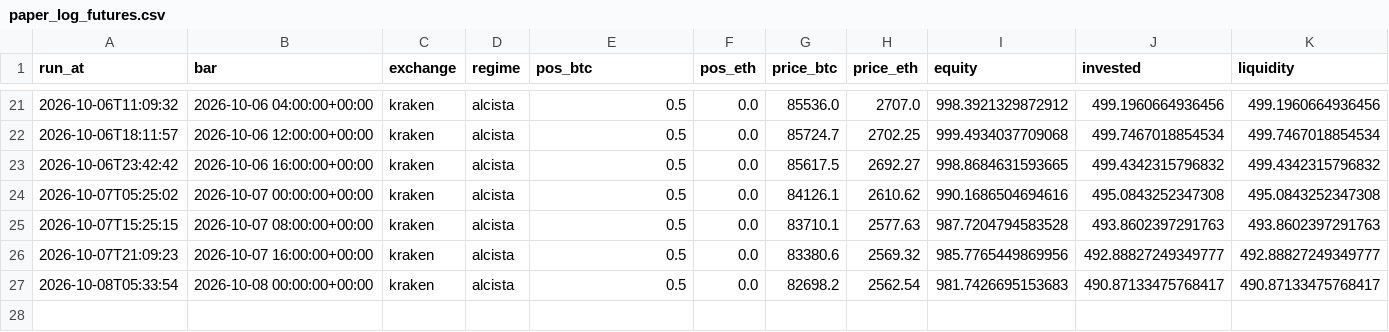
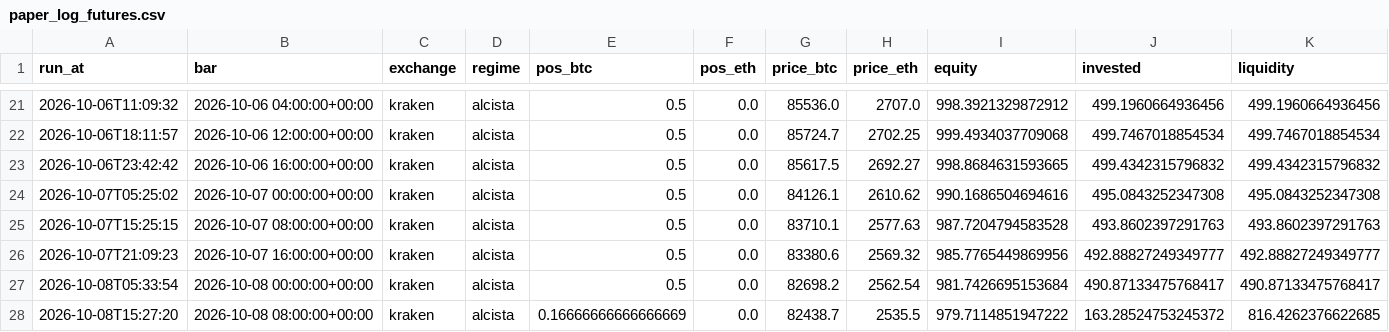
Before and after one commit to adrianf882/quant-trading, a CSV file: experiments/paper_log_futures.csv, drawn as a sheet; only a part is shown, gaps mark what is left out.

```diff
--- a/experiments/paper_log_futures.csv
+++ b/experiments/paper_log_futures.csv
@@ -26,2 +26,3 @@ run_at,bar,exchange,regime,pos_btc,pos_eth,price_btc,price_eth,equity,invested,l
 2026-10-07T21:09:23,2026-10-07 16:00:00+00:00,kraken,alcista,0.5,0.0,83380.6,2569.32,985.7765449869956,492.88827249349777,492.88827249349777
-2026-10-08T05:33:54,2026-10-08 00:00:00+00:00,kraken,alcista,0.5,0.0,82698.2,2562.54,981.7426695153683,490.87133475768417,490.87133475768417
+2026-10-08T05:33:54,2026-10-08 00:00:00+00:00,kraken,alcista,0.5,0.0,82698.2,2562.54,981.7426695153684,490.87133475768417,490.87133475768417
+2026-10-08T15:27:20,2026-10-08 08:00:00+00:00,kraken,alcista,0.16666666666666669,0.0,82438.7,2535.5,979.7114851947222,163.28524753245372,816.4262376622685
```
Also changed, not shown: experiments/paper_log_carry.csv, 1 other file.
